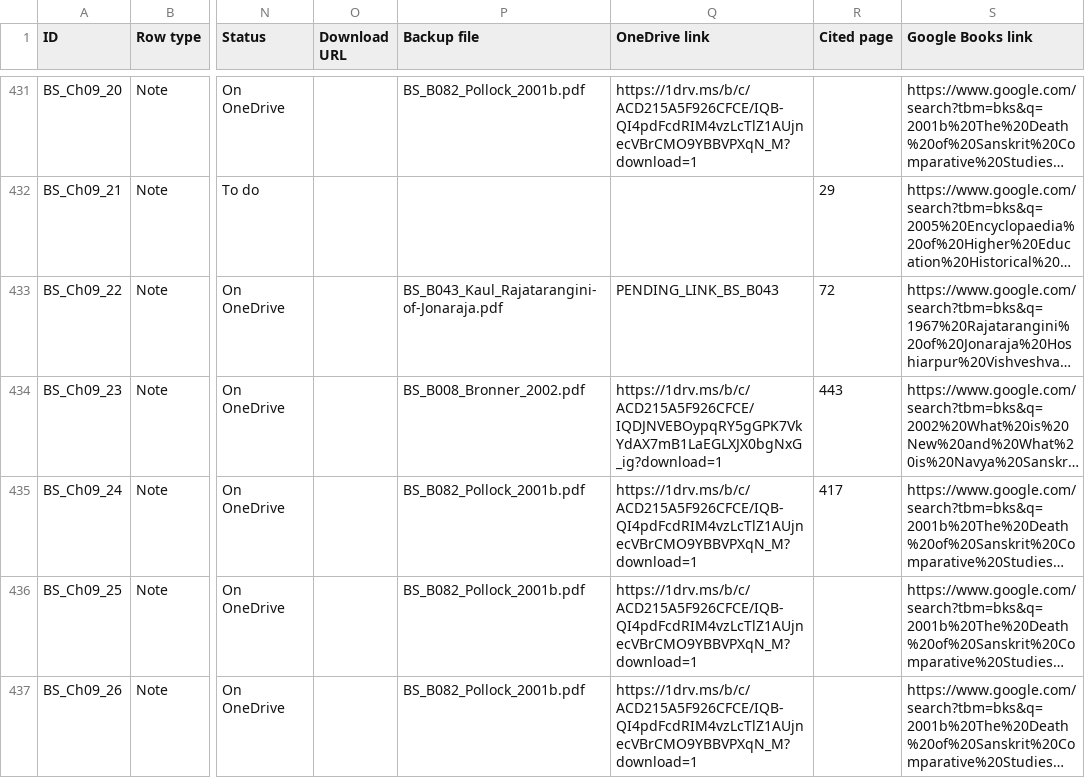
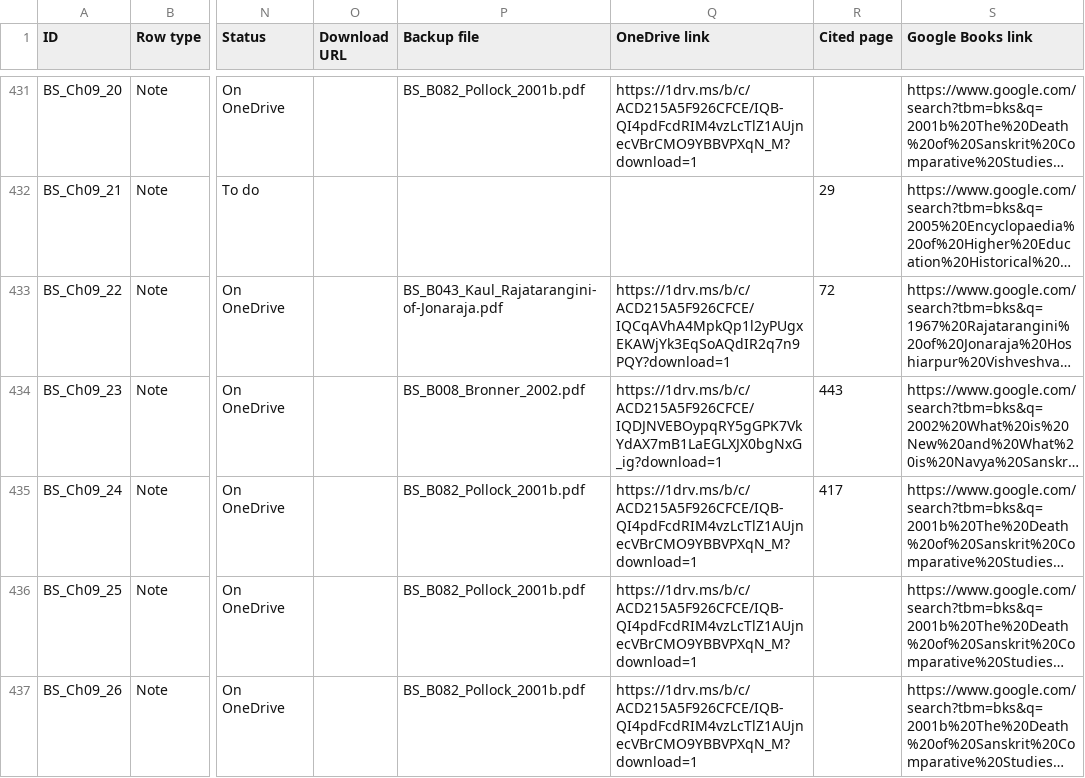
Before and after one commit to ankita-jagdeep123/if-books-backup, a CSV file: books/BS/BS_sources.csv, drawn as a sheet; only a part is shown, gaps mark what is left out; long unchanged cells end in …; the diff covers the shown part only; the diff names each change by its address in the sheet, - before the commit and + after, or states it on an @@ line.

Commit message:
BS: view links filled for the new files (12 files, 15 notes)

```diff
--- a/books/BS/BS_sources.csv
+++ b/books/BS/BS_sources.csv
-Q433 (OneDrive link): PENDING_LINK_BS_B043
+Q433 (OneDrive link): https://1drv.ms/b/c/ACD215A5F926CFCE/IQCqAVhA4MpkQp1l2yPUgxEKAWjYk3EqSoAQdIR2q7n9PQY?download=1
```
Also changed, not shown: 14 edited cells elsewhere in this file, books/BS/BS_equivalents_done.csv, 2 other files.
